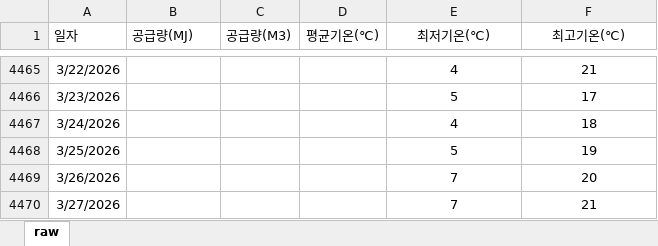
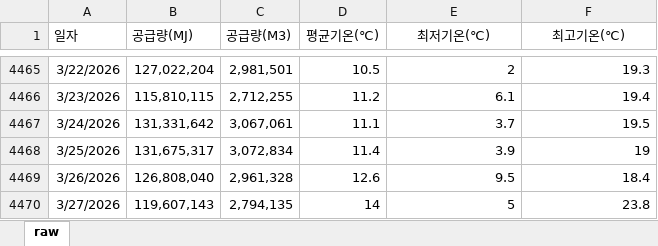
Before and after one commit to Han11112222/MM-Supply-Forecast, an Excel workbook: 일일공급량_raw.xlsx, sheet raw, drawn as a sheet; only a part is shown, gaps mark what is left out; values as stored, in another font and other column widths than the file's, no borders; the diff covers the shown part only; the diff names each change by its address in the sheet, - before the commit and + after, or states it on an @@ line.

```diff
--- a/일일공급량_raw.xlsx (sheet raw)
+++ b/일일공급량_raw.xlsx (sheet raw)
-B4465 (공급량(MJ)): (empty)
+B4465 (공급량(MJ)): 127,022,204
-C4465 (공급량(M3)): (empty)
+C4465 (공급량(M3)): 2,981,501
-D4465 (평균기온(℃)): (empty)
+D4465 (평균기온(℃)): 10.5
-E4465:F4470 alignment: center
+E4465:F4470 alignment: right
-E4465 (최저기온(℃)): 4
+E4465 (최저기온(℃)): 2
-F4465 (최고기온(℃)): 21
+F4465 (최고기온(℃)): 19.3
-B4466 (공급량(MJ)): (empty)
+B4466 (공급량(MJ)): 115,810,115
-C4466 (공급량(M3)): (empty)
+C4466 (공급량(M3)): 2,712,255
-D4466 (평균기온(℃)): (empty)
+D4466 (평균기온(℃)): 11.2
-E4466 (최저기온(℃)): 5
+E4466 (최저기온(℃)): 6.1
-F4466 (최고기온(℃)): 17
+F4466 (최고기온(℃)): 19.4
-B4467 (공급량(MJ)): (empty)
+B4467 (공급량(MJ)): 131,331,642
-C4467 (공급량(M3)): (empty)
+C4467 (공급량(M3)): 3,067,061
-D4467 (평균기온(℃)): (empty)
+D4467 (평균기온(℃)): 11.1
-E4467 (최저기온(℃)): 4
+E4467 (최저기온(℃)): 3.7
-F4467 (최고기온(℃)): 18
+F4467 (최고기온(℃)): 19.5
-B4468 (공급량(MJ)): (empty)
+B4468 (공급량(MJ)): 131,675,317
-C4468 (공급량(M3)): (empty)
+C4468 (공급량(M3)): 3,072,834
-D4468 (평균기온(℃)): (empty)
+D4468 (평균기온(℃)): 11.4
-E4468 (최저기온(℃)): 5
+E4468 (최저기온(℃)): 3.9
-B4469 (공급량(MJ)): (empty)
+B4469 (공급량(MJ)): 126,808,040
-C4469 (공급량(M3)): (empty)
+C4469 (공급량(M3)): 2,961,328
-D4469 (평균기온(℃)): (empty)
+D4469 (평균기온(℃)): 12.6
-E4469 (최저기온(℃)): 7
+E4469 (최저기온(℃)): 9.5
-F4469 (최고기온(℃)): 20
+F4469 (최고기온(℃)): 18.4
-B4470 (공급량(MJ)): (empty)
+B4470 (공급량(MJ)): 119,607,143
-C4470 (공급량(M3)): (empty)
+C4470 (공급량(M3)): 2,794,135
-D4470 (평균기온(℃)): (empty)
+D4470 (평균기온(℃)): 14
-E4470 (최저기온(℃)): 7
+E4470 (최저기온(℃)): 5
-F4470 (최고기온(℃)): 21
+F4470 (최고기온(℃)): 23.8
```
Also changed, not shown: 125 edited cells and cell formats elsewhere in this sheet.
